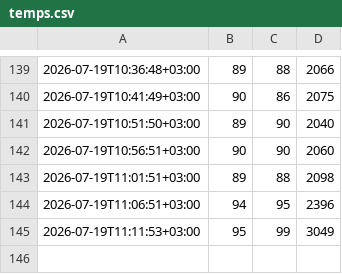
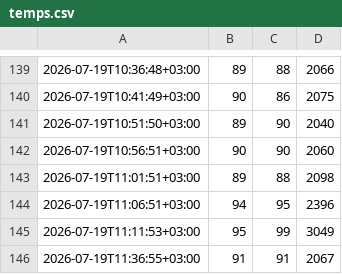
Before and after one commit to corpunum/OpenLunum, a CSV file: reports/pi-loop/temps.csv, drawn as a sheet; only a part is shown, gaps mark what is left out.

```diff
--- a/reports/pi-loop/temps.csv
+++ b/reports/pi-loop/temps.csv
@@ -145 +145,2 @@
 2026-07-19T11:11:53+03:00,95,99,3049
+2026-07-19T11:36:55+03:00,91,91,2067
```
Also changed, not shown: 2 other files.
